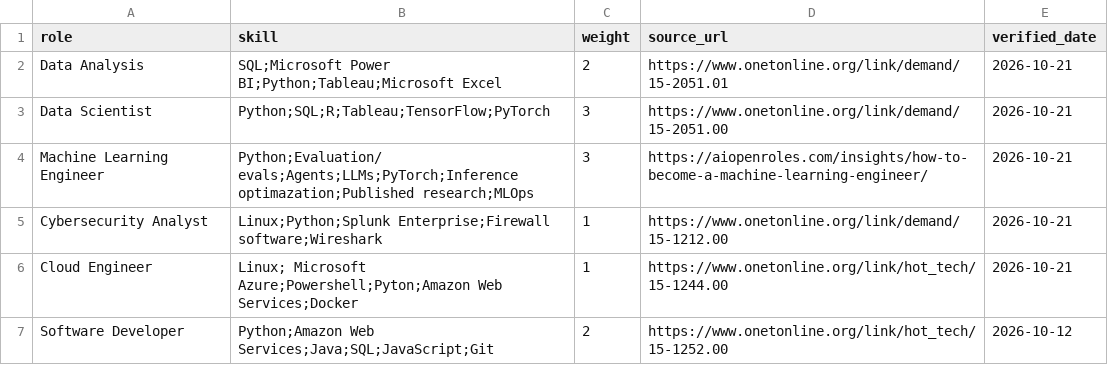
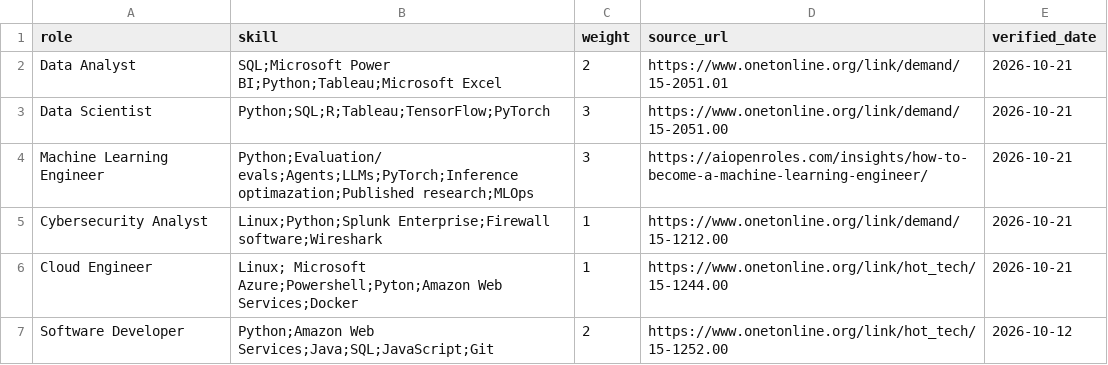
Before and after one commit to AhmedAlshafah/futurepath-ai, a CSV file: data/role_skills.csv, drawn as a sheet.

Commit message:
Fix correct Data Anaysis to Data Analyst

```diff
--- a/data/role_skills.csv
+++ b/data/role_skills.csv
@@ -1,3 +1,3 @@
 role,skill,weight,source_url,verified_date
-Data Analysis, SQL;Microsoft Power BI;Python;Tableau;Microsoft Excel, 2, https://www.onetonline.org/link/demand/15-2051.01, 2026-10-21
+Data Analyst, SQL;Microsoft Power BI;Python;Tableau;Microsoft Excel, 2, https://www.onetonline.org/link/demand/15-2051.01, 2026-10-21
 Data Scientist, Python;SQL;R;Tableau;TensorFlow;PyTorch, 3, https://www.onetonline.org/link/demand/15-2051.00, 2026-10-21
```
